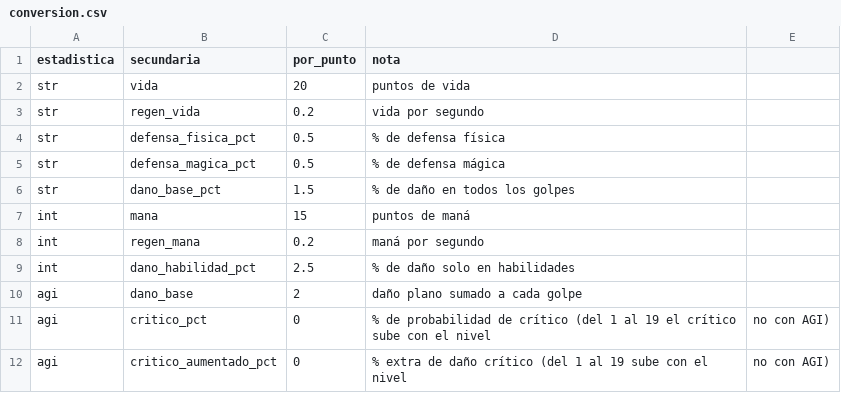
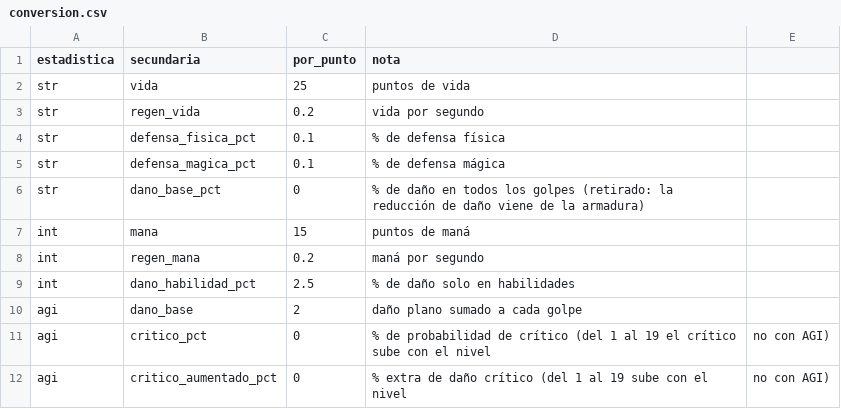
Before and after one commit to chalessss/MMORPG, a CSV file: herramientas/simulador/datos/conversion.csv, drawn as a sheet.

```diff
--- a/herramientas/simulador/datos/conversion.csv
+++ b/herramientas/simulador/datos/conversion.csv
@@ -1,7 +1,7 @@
 estadistica,secundaria,por_punto,nota
-str,vida,20,puntos de vida
+str,vida,25,puntos de vida
 str,regen_vida,0.2,vida por segundo
-str,defensa_fisica_pct,0.5,% de defensa física
-str,defensa_magica_pct,0.5,% de defensa mágica
-str,dano_base_pct,1.5,% de daño en todos los golpes
+str,defensa_fisica_pct,0.1,% de defensa física
+str,defensa_magica_pct,0.1,% de defensa mágica
+str,dano_base_pct,0,% de daño en todos los golpes (retirado: la reducción de daño viene de la armadura)
 int,mana,15,puntos de maná
```
Also changed, not shown: herramientas/simulador/resultados/ficha_mobs_1_19.csv, herramientas/simulador/resultados/ficha_perfiles_1_19.csv, 1 other file.
